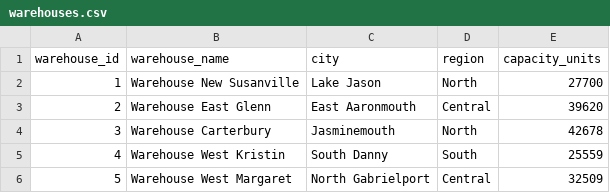
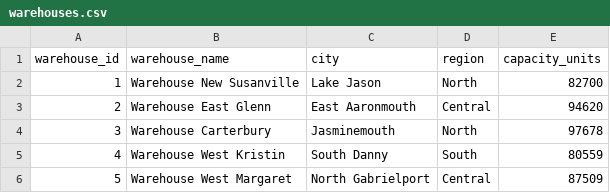
Before and after one commit to YashLadlapure/supply-chain-command-center, a CSV file: data/seed/warehouses.csv, drawn as a sheet.

```diff
--- a/data/seed/warehouses.csv
+++ b/data/seed/warehouses.csv
@@ -1,6 +1,6 @@
 warehouse_id,warehouse_name,city,region,capacity_units
-1,Warehouse New Susanville,Lake Jason,North,27700
-2,Warehouse East Glenn,East Aaronmouth,Central,39620
-3,Warehouse Carterbury,Jasminemouth,North,42678
-4,Warehouse West Kristin,South Danny,South,25559
-5,Warehouse West Margaret,North Gabrielport,Central,32509
+1,Warehouse New Susanville,Lake Jason,North,82700
+2,Warehouse East Glenn,East Aaronmouth,Central,94620
+3,Warehouse Carterbury,Jasminemouth,North,97678
+4,Warehouse West Kristin,South Danny,South,80559
+5,Warehouse West Margaret,North Gabrielport,Central,87509
```
Also changed, not shown: data/seed/forecasts.csv, data/seed/inventory.csv, 18 other files.
